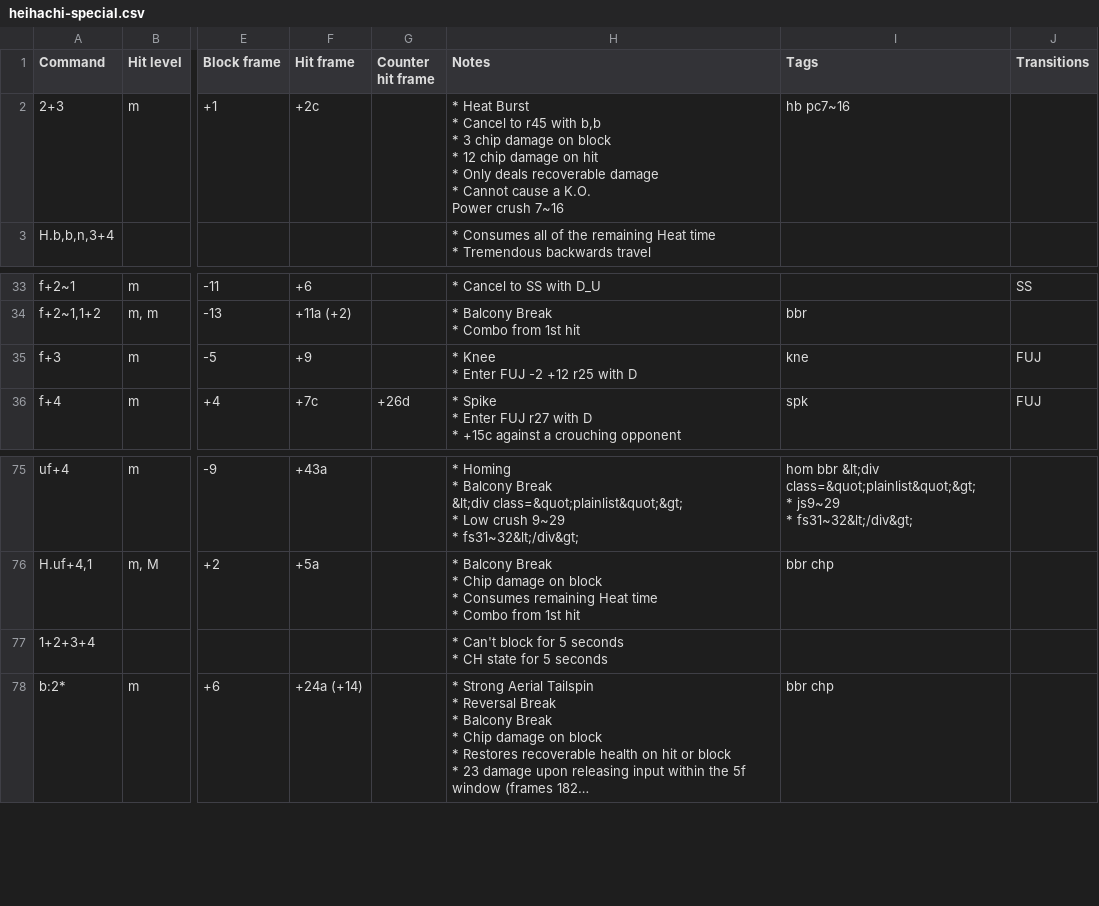
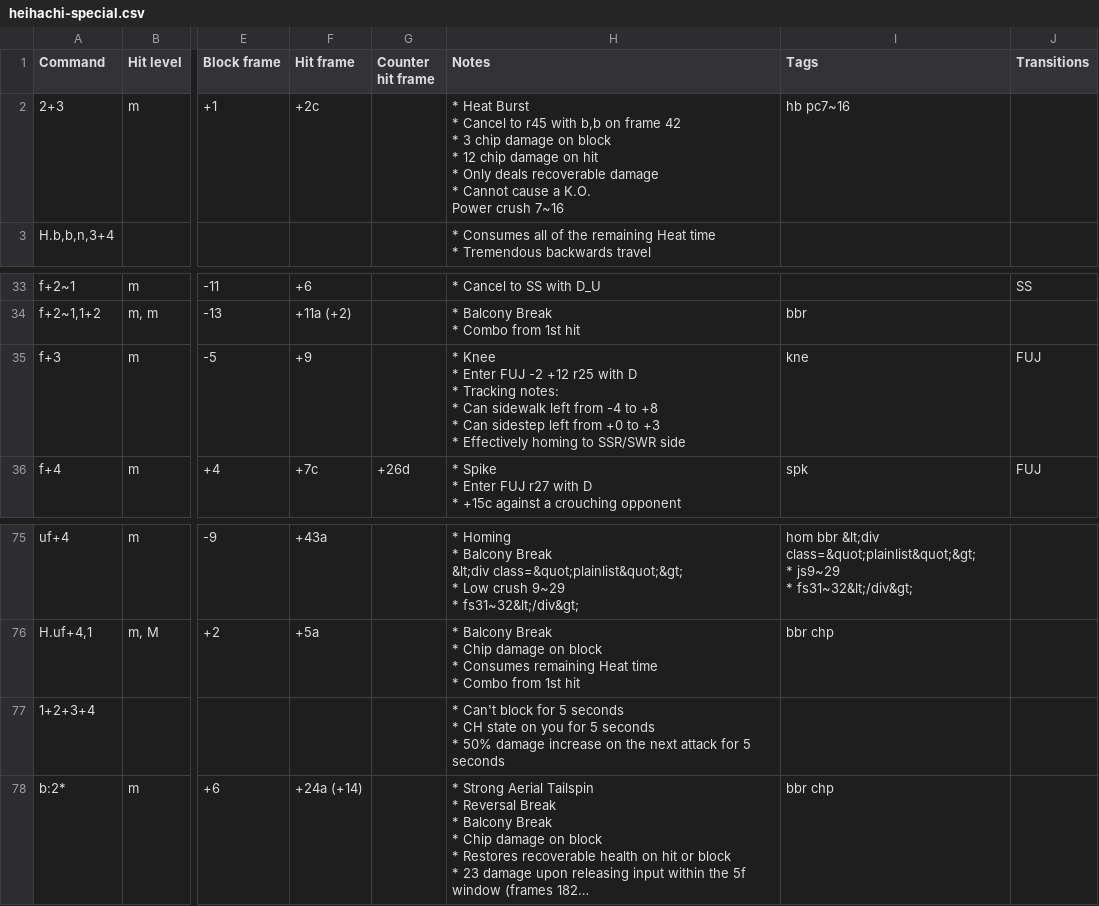
Before and after one commit to pbruvoll/tekkendocs, a CSV file: data/wavuConvertedCsv/heihachi/heihachi-special.csv, drawn as a sheet; only a part is shown, gaps mark what is left out; long unchanged cells end in …; ↵ is a line break in a cell; the diff names each change by its address in the sheet, - before the commit and + after, or states it on an @@ line.

Commit message:
wavu-2025-04-05

```diff
--- a/data/wavuConvertedCsv/heihachi/heihachi-special.csv
+++ b/data/wavuConvertedCsv/heihachi/heihachi-special.csv
-H2 (Notes): …with b,b ↵ * 3…
+H2 (Notes): …with b,b on frame 42 ↵ * 3…
-H35 (Notes): …with D
+H35 (Notes): …with D ↵ * Tracking notes: ↵ * Can sidewalk left from -4 to +8 ↵ * Can sidestep left from +0 to +3 ↵ * Effectively homing to SSR/SWR side
-H77 (Notes): …CH state for 5…
+H77 (Notes): …CH state on you for 5 seconds ↵ * 50% damage increase on the next attack for 5…
```
Also changed, not shown: data/wavuConvertedCsv/alisa/alisa-special.csv, data/wavuConvertedCsv/king/king-special.csv, 35 other files.
